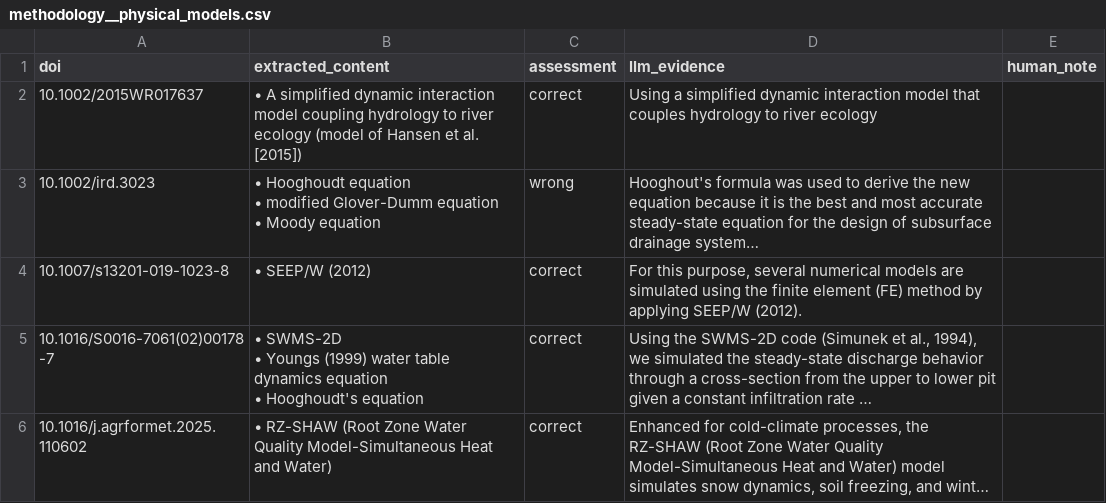
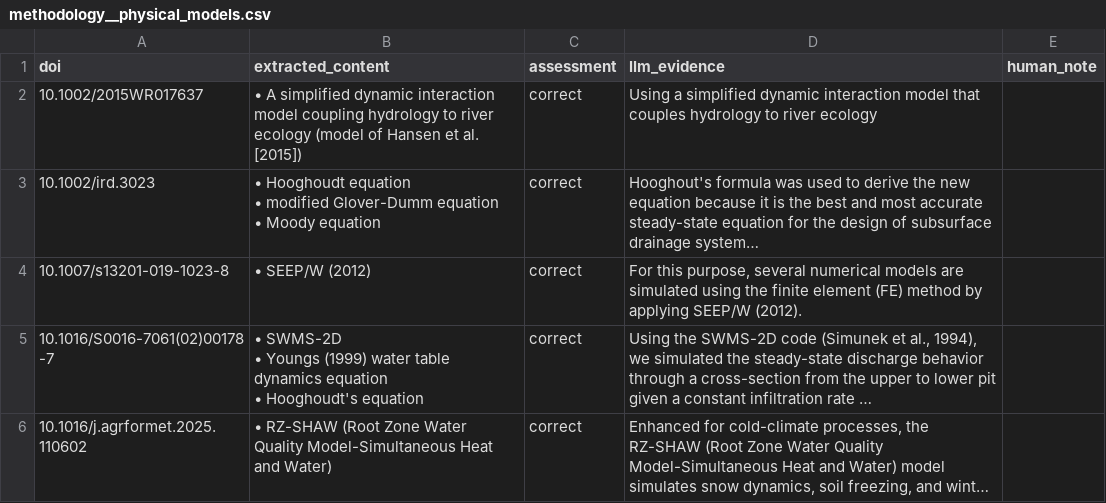
Before and after one commit to zeweima/LiteratureReviewAgent, a CSV file: evaluation/tier1/methodology__physical_models.csv, drawn as a sheet; only a part is shown; long unchanged cells end in …; the diff names each change by its address in the sheet, - before the commit and + after, or states it on an @@ line.

Commit message:
evaluation: add tier1_incorrect_fields.csv and citation_not_supported.csv, reconcile the ird.3023 physical_models label

```diff
--- a/evaluation/tier1/methodology__physical_models.csv
+++ b/evaluation/tier1/methodology__physical_models.csv
-C3 (assessment): wrong
+C3 (assessment): correct
```
Also changed, not shown: 3 other files.
